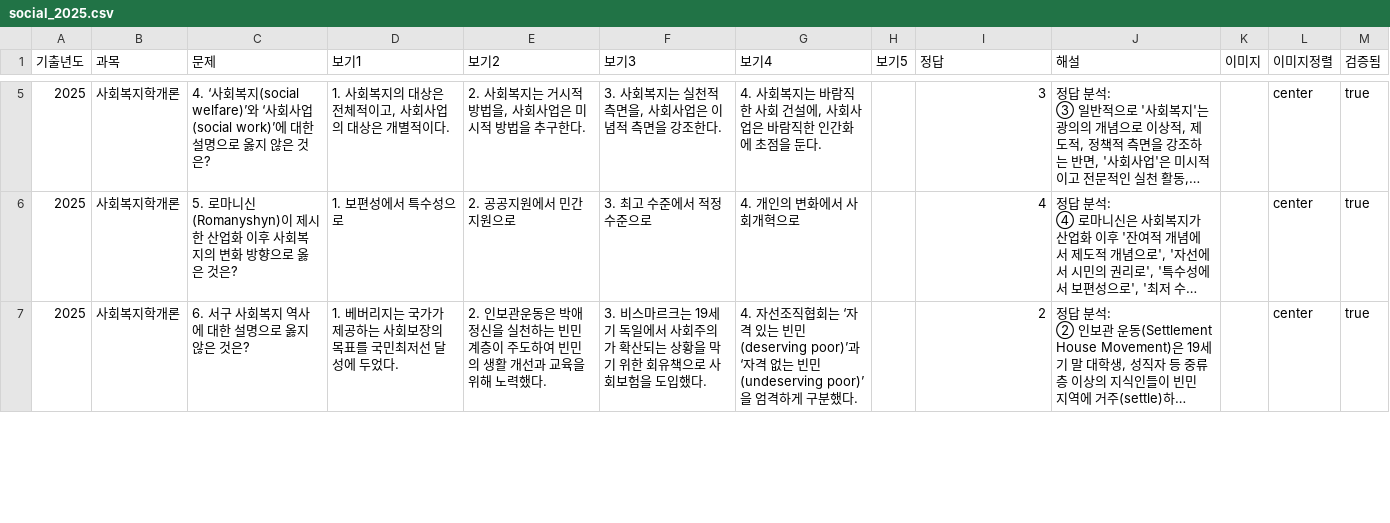
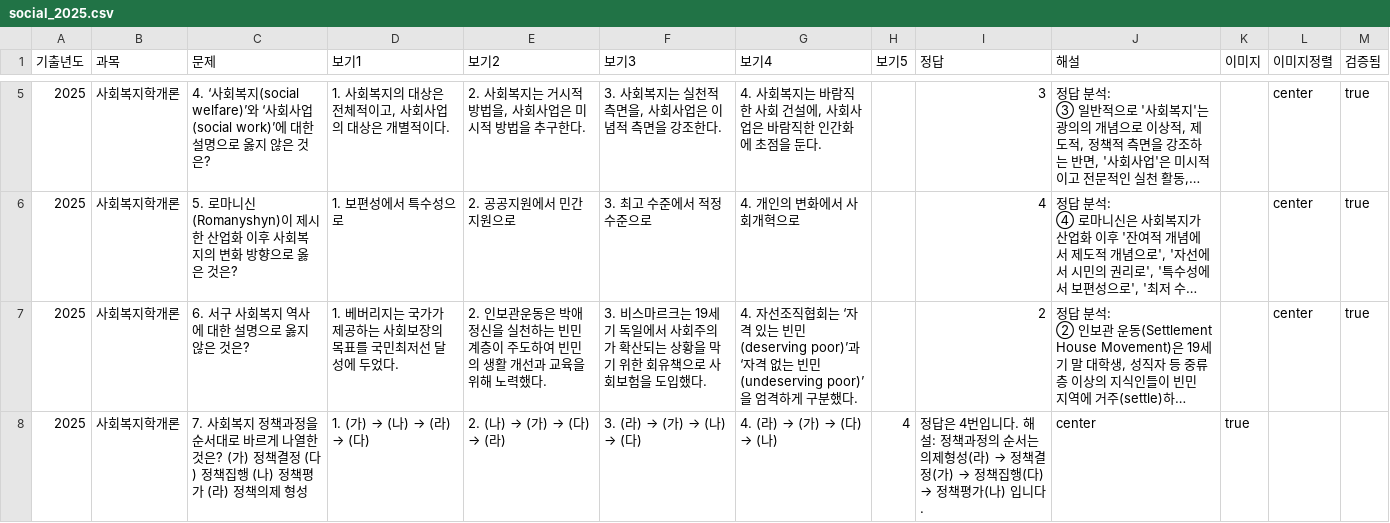
Before and after one commit to shinsk1956/social-9, a CSV file: public/data/social_2025.csv, drawn as a sheet; only a part is shown, gaps mark what is left out; long unchanged cells end in …; the diff covers the shown part only; the diff names each change by its address in the sheet, - before the commit and + after, or states it on an @@ line.

Commit message:
feat: Update 2025 social studies exam data
Refactors CSV data for the 2025 social studies exam, correcting formatting and clarifying explanations for better data integrity and user understanding.

```diff
--- a/public/data/social_2025.csv
+++ b/public/data/social_2025.csv
+row 8: 2025 | 사회복지학개론 | 7. 사회복지 정책과정을 순서대로 바르게 나열한 것은? (가) 정책결정 (다) 정책집행 (나) 정책평가 (라) 정책의제 형성 | 1. (가) → (나) → (라) → (다) | 2. (나) → (가) → (다) → (라) | 3. (라) → (가) → (나) → (다) | 4. (라) → (가) → (다) → (나) | 4 | 정답은 4번입니다. 해설: 정책과정의 순서는 의제형성(라) → 정책결정(가) → 정책집행(다) → 정책평가(나) 입니다. | center | true
```
Also changed, not shown: 1 added row and 11 edited cells elsewhere in this file.
